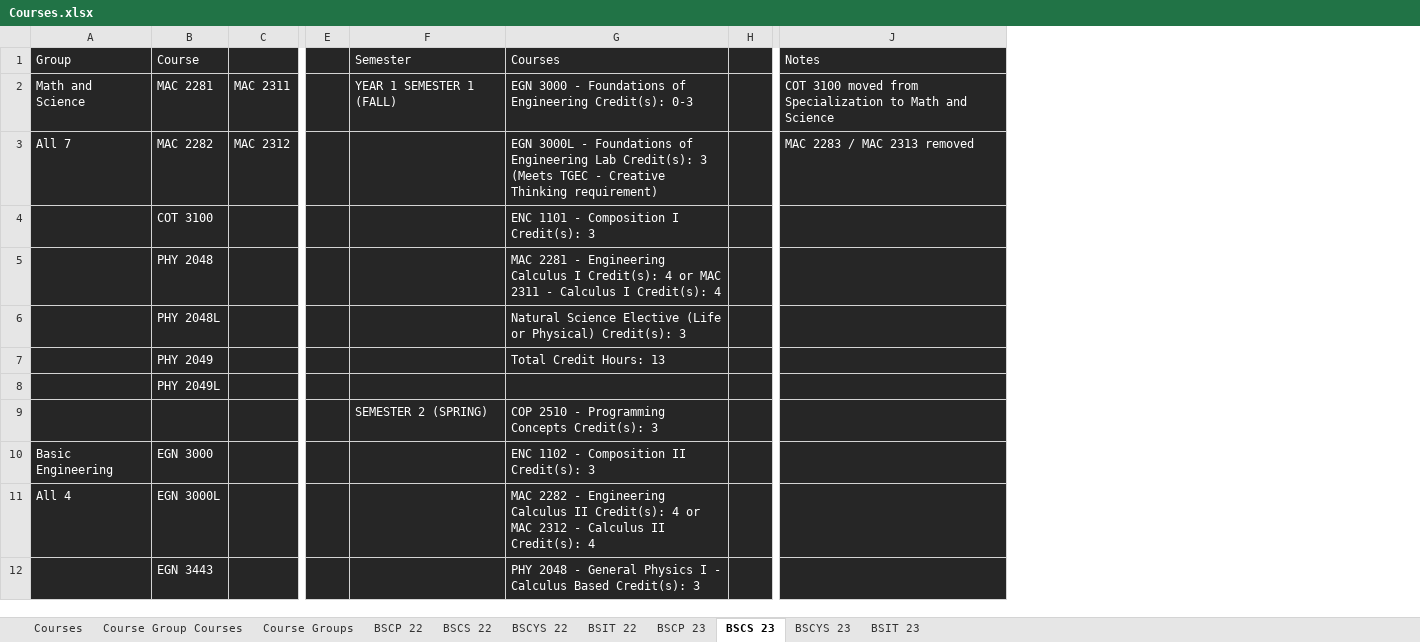
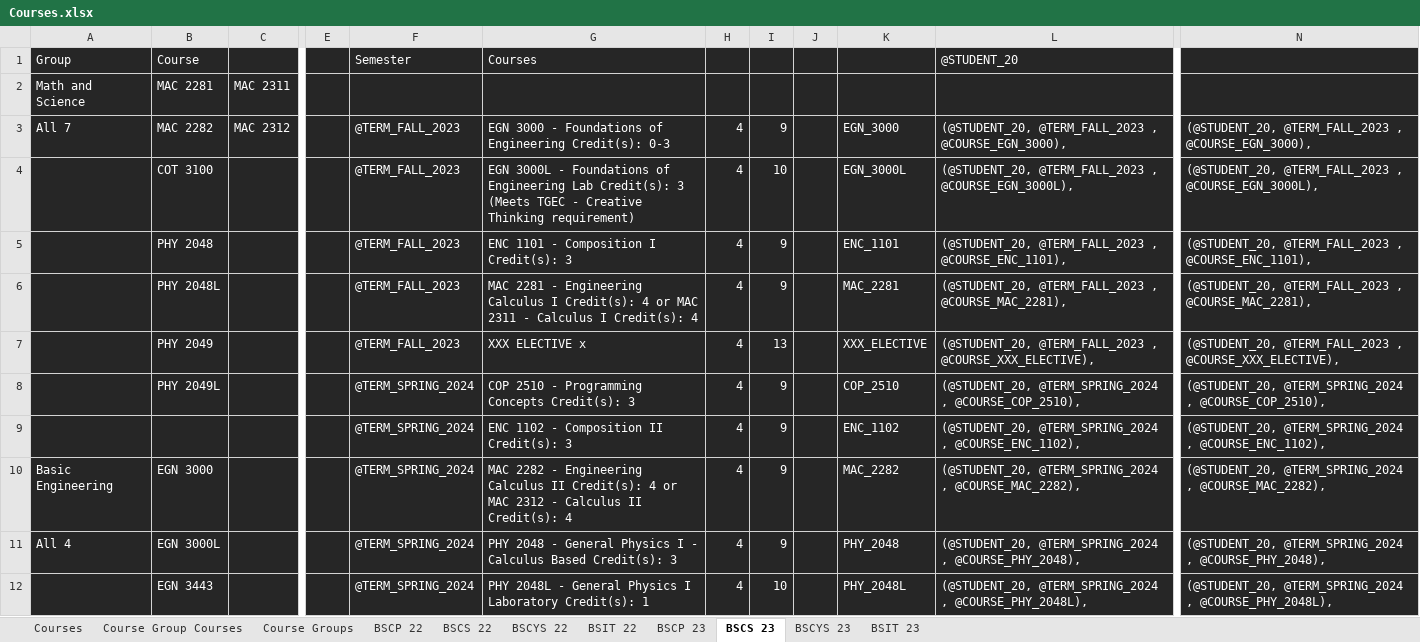
Before and after one commit to Teveron/p2, an Excel workbook: Courses.xlsx, sheet BSCS 23, drawn as a sheet; only a part is shown, gaps mark what is left out; values as stored, in another font and other column widths than the file's, no borders; removed rows and columns are numbered as before the commit, all else as after; rows hold the shown columns only; the diff covers the shown part only; the diff names each change by its address in the sheet, - before the commit and + after, or states it on an @@ line.

```diff
--- a/Courses.xlsx (sheet BSCS 23)
+++ b/Courses.xlsx (sheet BSCS 23)
-column F, rows 1-2: Semester | YEAR 1 SEMESTER 1 (FALL); row 9: SEMESTER 2 (SPRING)
+column F, rows 1-4: Semester |  | @TERM_FALL_2023 | @TERM_FALL_2023; rows 6-12: @TERM_FALL_2023 | @TERM_FALL_2023 | @TERM_SPRING_2024 | @TERM_SPRING_2024 | @TERM_SPRING_2024 | @TERM_SPRING_2024 | @TERM_SPRING_2024
+column H, rows 3-4: 4 | 4; rows 6-12: all 4
+column I, rows 3-4: 9 | 10; rows 6-12: 9 | 13 | 9 | 9 | 9 | 9 | 10
+column K, rows 3-4: EGN_3000 | EGN_3000L; rows 6-12: MAC_2281 | XXX_ELECTIVE | COP_2510 | ENC_1102 | MAC_2282 | PHY_2048 | PHY_2048L
+column L, rows 1-4: @STUDENT_20 |  | (@STUDENT_20, @TERM_FALL_2023 , @COURSE_EGN_3000), | (@STUDENT_20, @TERM_FALL_2023 , @COURSE_EGN_3000L),; rows 6-12: (@STUDENT_20, @TERM_FALL_2023 , @COURSE_MAC_2281), | (@STUDENT_20, @TERM_FALL_2023 , @COURSE_XXX_ELECTIVE), | (@STUDENT_20, @TERM_SPRING_2024 , @COURSE_COP_2510), | (@STUDENT_20, @TERM_SPRING_2024 , @COURSE_ENC_1102), | (@STUDENT_20, @TERM_SPRING_2024 , @COURSE_MAC_2282), | (@STUDENT_20, @TERM_SPRING_2024 , @COURSE_PHY_2048), | (@STUDENT_20, @TERM_SPRING_2024 , @COURSE_PHY_2048L),
-column J, rows 1-3: Notes | COT 3100 moved from Specialization to Math and Science | MAC 2283 / MAC 2313 removed
+column N, rows 3-4: (@STUDENT_20, @TERM_FALL_2023 , @COURSE_EGN_3000), | (@STUDENT_20, @TERM_FALL_2023 , @COURSE_EGN_3000L),; rows 6-12: (@STUDENT_20, @TERM_FALL_2023 , @COURSE_MAC_2281), | (@STUDENT_20, @TERM_FALL_2023 , @COURSE_XXX_ELECTIVE), | (@STUDENT_20, @TERM_SPRING_2024 , @COURSE_COP_2510), | (@STUDENT_20, @TERM_SPRING_2024 , @COURSE_ENC_1102), | (@STUDENT_20, @TERM_SPRING_2024 , @COURSE_MAC_2282), | (@STUDENT_20, @TERM_SPRING_2024 , @COURSE_PHY_2048), | (@STUDENT_20, @TERM_SPRING_2024 , @COURSE_PHY_2048L),
-G2: EGN 3000 - Foundations of Engineering Credit(s): 0-3
+G2: (empty)
-G3: EGN 3000L - Foundations of Engineering Lab Credit(s): 3 (Meets TGEC - Creative Thinking requirement)
+G3: EGN 3000 - Foundations of Engineering Credit(s): 0-3
-G4: ENC 1101 - Composition I Credit(s): 3
+G4: EGN 3000L - Foundations of Engineering Lab Credit(s): 3 (Meets TGEC - Creative Thinking requirement)
+row 5:  | PHY 2048 |  |  | @TERM_FALL_2023 | ENC 1101 - Composition I Credit(s): 3 | 4 | 9 |  | ENC_1101 | (@STUDENT_20, @TERM_FALL_2023 , @COURSE_ENC_1101), | (@STUDENT_20, @TERM_FALL_2023 , @COURSE_ENC_1101),
-B6: PHY 2048
+B6: PHY 2048L
-row 6:  | PHY 2048L |  |  |  | Natural Science Elective (Life or Physical) Credit(s): 3
-G7: Total Credit Hours: 13
+G7: XXX ELECTIVE x
-G8: (empty)
+G8: COP 2510 - Programming Concepts Credit(s): 3
-G9: COP 2510 - Programming Concepts Credit(s): 3
+G9: ENC 1102 - Composition II Credit(s): 3
-G10: ENC 1102 - Composition II Credit(s): 3
+G10: MAC 2282 - Engineering Calculus II Credit(s): 4 or MAC 2312 - Calculus II Credit(s): 4
-G11: MAC 2282 - Engineering Calculus II Credit(s): 4 or MAC 2312 - Calculus II Credit(s): 4
+G11: PHY 2048 - General Physics I - Calculus Based Credit(s): 3
-G12: PHY 2048 - General Physics I - Calculus Based Credit(s): 3
+G12: PHY 2048L - General Physics I Laboratory Credit(s): 1
```
Also changed, not shown: 26 added rows, 26 removed rows, 1 moved row and 28 edited cells elsewhere in this sheet, sheet BSCYS 22, sheet BSCP 23, sheet BSCYS 23, sheet BSIT 23, sheet BSIT 22, sheet BSCS 22, 1 more sheet, 1 other file.
